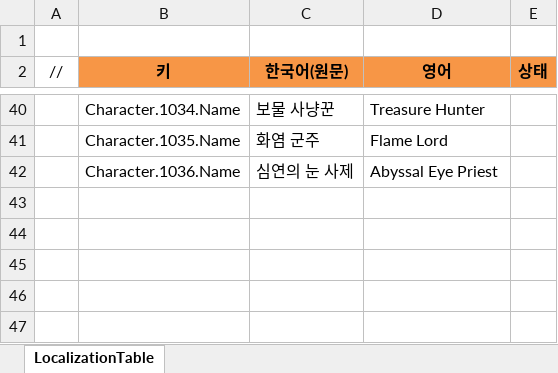
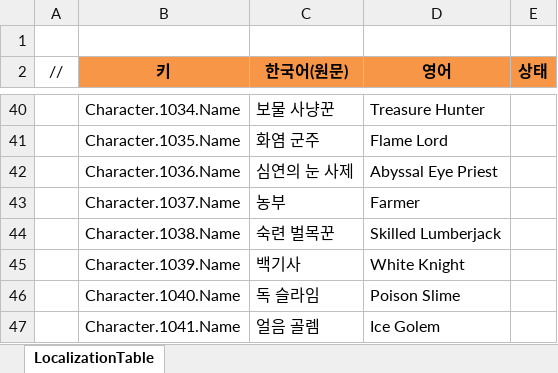
Before and after one commit to JeongTaeWoong99/Windows_simulator, an Excel workbook: GameDesign/Excel/Localization/Loc_Character.xlsx, sheet LocalizationTable, drawn as a sheet; only a part is shown, gaps mark what is left out; values as stored, in another font and other column widths than the file's, no borders; the diff names each change by its address in the sheet, - before the commit and + after, or states it on an @@ line.

```diff
--- a/GameDesign/Excel/Localization/Loc_Character.xlsx (sheet LocalizationTable)
+++ b/GameDesign/Excel/Localization/Loc_Character.xlsx (sheet LocalizationTable)
+row 43:  | Character.1037.Name | 농부 | Farmer
+row 44:  | Character.1038.Name | 숙련 벌목꾼 | Skilled Lumberjack
+row 45:  | Character.1039.Name | 백기사 | White Knight
+row 46:  | Character.1040.Name | 독 슬라임 | Poison Slime
+row 47:  | Character.1041.Name | 얼음 골렘 | Ice Golem
```
Also changed, not shown: GameDesign/Excel/Character.xlsx, GameDesign/Excel/Gacha.xlsx, 18 other files.
